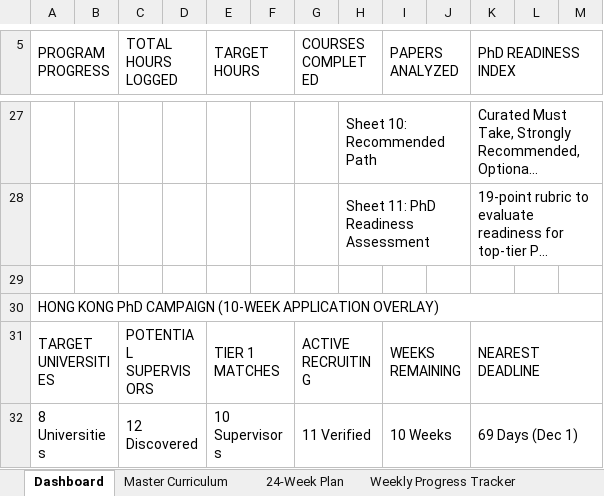
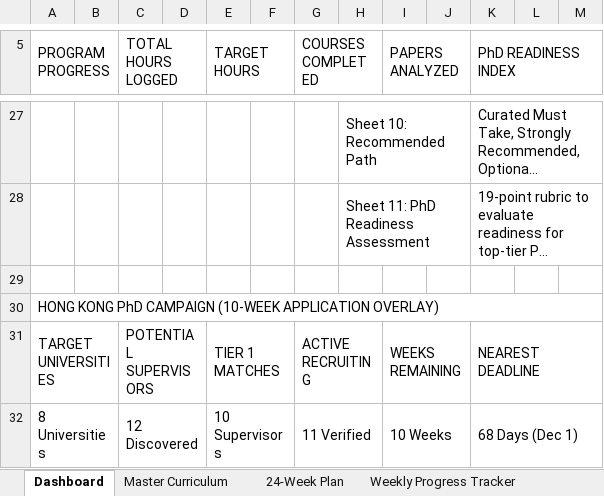
Before and after one commit to mosesObaro/AlertMe, an Excel workbook: Edge_Computing_PhD_Curriculum_Tracker.xlsx, sheet Dashboard, drawn as a sheet; only a part is shown, gaps mark what is left out; long unchanged cells end in …; values as stored, in another font and other column widths than the file's, no cell formats; the diff names each change by its address in the sheet, - before the commit and + after, or states it on an @@ line.

```diff
--- a/Edge_Computing_PhD_Curriculum_Tracker.xlsx (sheet Dashboard)
+++ b/Edge_Computing_PhD_Curriculum_Tracker.xlsx (sheet Dashboard)
-K32 (PhD READINESS INDEX): 69 Days (Dec 1)
+K32 (PhD READINESS INDEX): 68 Days (Dec 1)
```
Also changed, not shown: sheet HK Scholarships & Deadlines, other sheet tabs, cell formats, 9 other files.
